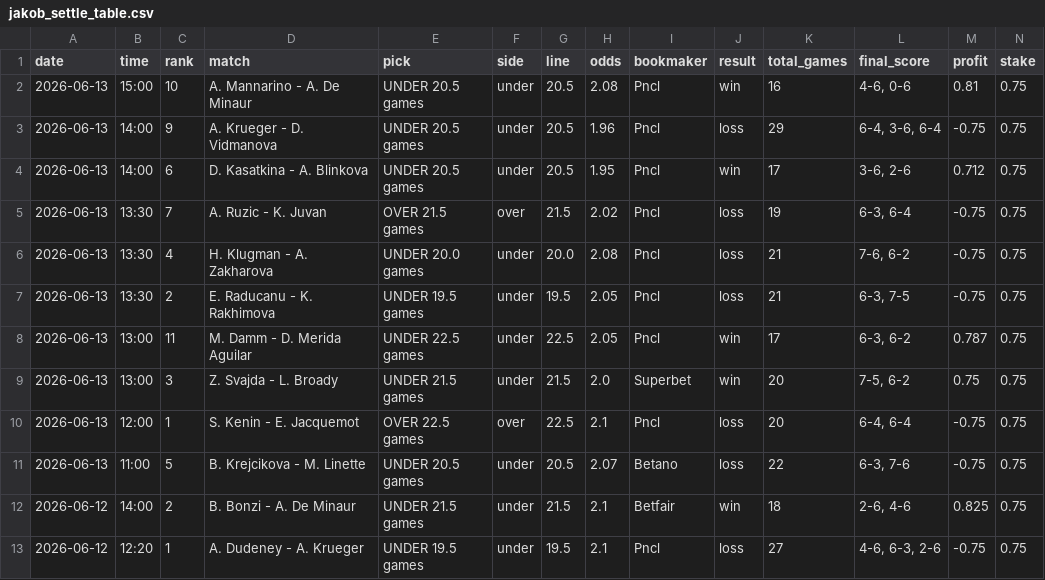
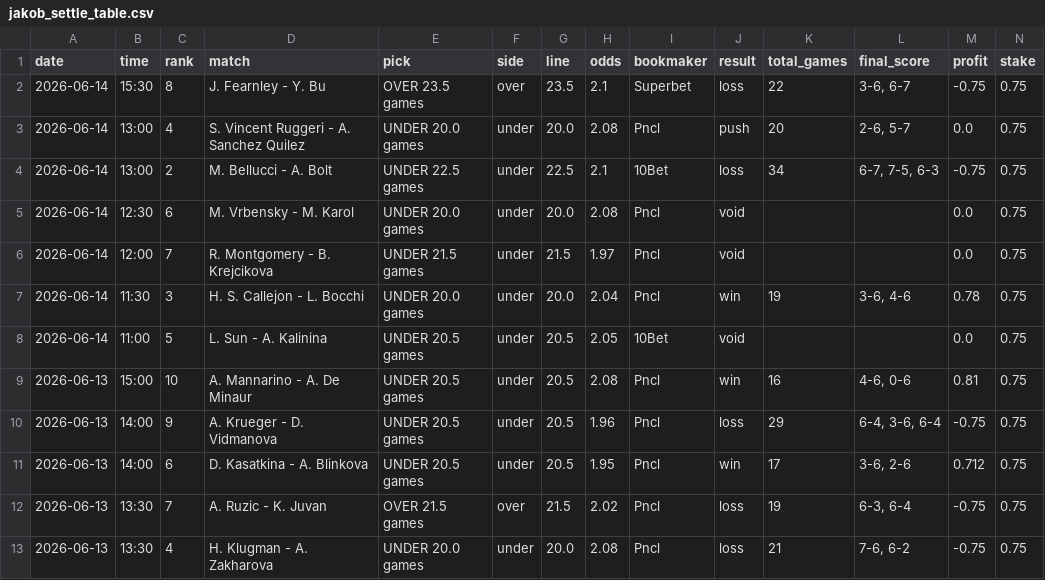
Before and after one commit to jakobm121/Ai, a CSV file: data/jakob_settle_table.csv, drawn as a sheet; only a part is shown; the shorter side is filled out with more unchanged rows; rows hold the shown columns only; the diff names each change by its address in the sheet, - before the commit and + after, or states it on an @@ line.

```diff
--- a/data/jakob_settle_table.csv
+++ b/data/jakob_settle_table.csv
+row 2: 2026-06-14 | 15:30 | 8 | J. Fearnley - Y. Bu | OVER 23.5 games | over | 23.5 | 2.1 | Superbet | loss | 22 | 3-6, 6-7 | -0.75 | 0.75
+row 3: 2026-06-14 | 13:00 | 4 | S. Vincent Ruggeri - A. Sanchez Quilez | UNDER 20.0 games | under | 20.0 | 2.08 | Pncl | push | 20 | 2-6, 5-7 | 0.0 | 0.75
+row 4: 2026-06-14 | 13:00 | 2 | M. Bellucci - A. Bolt | UNDER 22.5 games | under | 22.5 | 2.1 | 10Bet | loss | 34 | 6-7, 7-5, 6-3 | -0.75 | 0.75
+row 5: 2026-06-14 | 12:30 | 6 | M. Vrbensky - M. Karol | UNDER 20.0 games | under | 20.0 | 2.08 | Pncl | void |  |  | 0.0 | 0.75
+row 6: 2026-06-14 | 12:00 | 7 | R. Montgomery - B. Krejcikova | UNDER 21.5 games | under | 21.5 | 1.97 | Pncl | void |  |  | 0.0 | 0.75
+row 7: 2026-06-14 | 11:30 | 3 | H. S. Callejon - L. Bocchi | UNDER 20.0 games | under | 20.0 | 2.04 | Pncl | win | 19 | 3-6, 4-6 | 0.78 | 0.75
+row 8: 2026-06-14 | 11:00 | 5 | L. Sun - A. Kalinina | UNDER 20.5 games | under | 20.5 | 2.05 | 10Bet | void |  |  | 0.0 | 0.75
```
Also changed, not shown: 20 other files.
